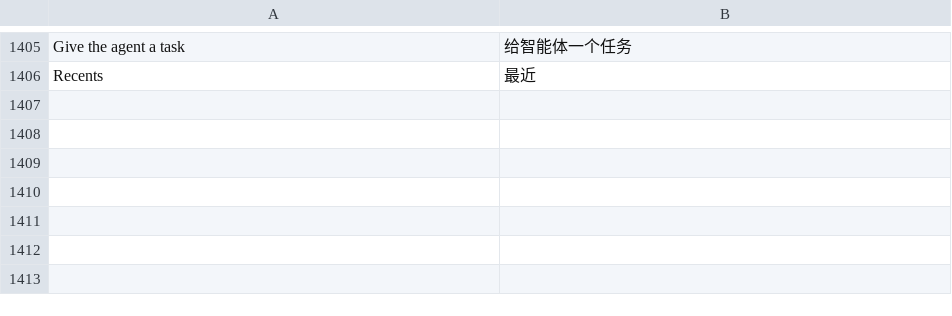
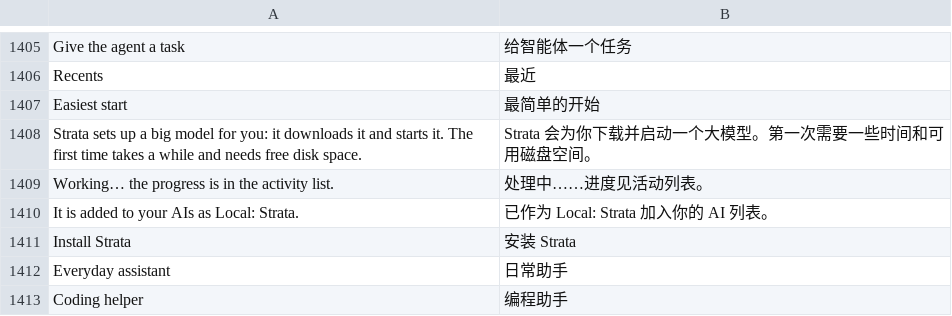
Before and after one commit to LakoMoor/Axiom, a TSV file: crates/ui-egui/src/i18n/zh-hans.tsv, drawn as a sheet; only a part is shown, gaps mark what is left out.

```diff
--- a/crates/ui-egui/src/i18n/zh-hans.tsv
+++ b/crates/ui-egui/src/i18n/zh-hans.tsv
@@ -1406 +1406,8 @@ Give the agent a task	给智能体一个任务
 Recents	最近
+Easiest start	最简单的开始
+Strata sets up a big model for you: it downloads it and starts it. The first time takes a while and needs free disk space.	Strata 会为你下载并启动一个大模型。第一次需要一些时间和可用磁盘空间。
+Working… the progress is in the activity list.	处理中……进度见活动列表。
+It is added to your AIs as Local: Strata.	已作为 Local: Strata 加入你的 AI 列表。
+Install Strata	安装 Strata
+Everyday assistant	日常助手
+Coding helper	编程助手
```
Also changed, not shown: crates/ui-egui/src/i18n/ru.tsv, crates/ui-egui/src/i18n/zh-hant.tsv, 1 other file.
